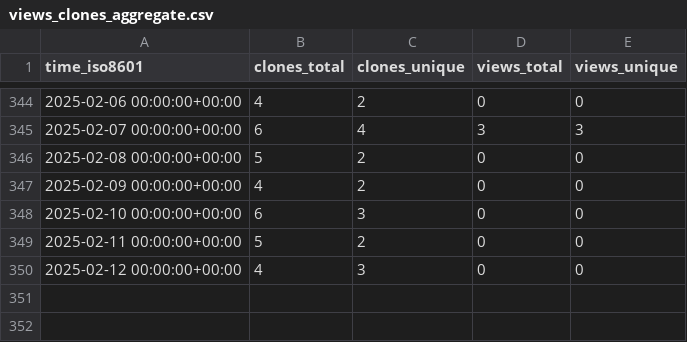
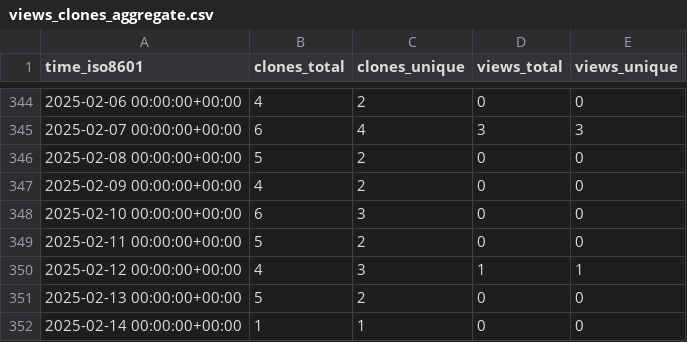
Before and after one commit to stablecaps/demo_terraform_and_serverless, a CSV file: stablecaps/terraform_and_serverless_demo/ghrs-data/views_clones_aggregate.csv, drawn as a sheet; only a part is shown, gaps mark what is left out.

```diff
--- a/stablecaps/terraform_and_serverless_demo/ghrs-data/views_clones_aggregate.csv
+++ b/stablecaps/terraform_and_serverless_demo/ghrs-data/views_clones_aggregate.csv
@@ -349,2 +349,4 @@ time_iso8601,clones_total,clones_unique,views_total,views_unique
 2025-02-11 00:00:00+00:00,5,2,0,0
-2025-02-12 00:00:00+00:00,4,3,0,0
+2025-02-12 00:00:00+00:00,4,3,1,1
+2025-02-13 00:00:00+00:00,5,2,0,0
+2025-02-14 00:00:00+00:00,1,1,0,0
```
Also changed, not shown: 1 other file.
